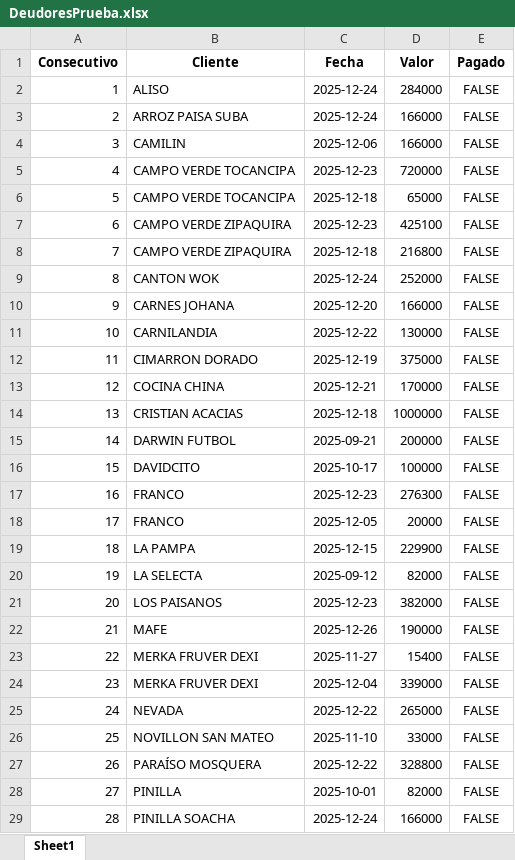
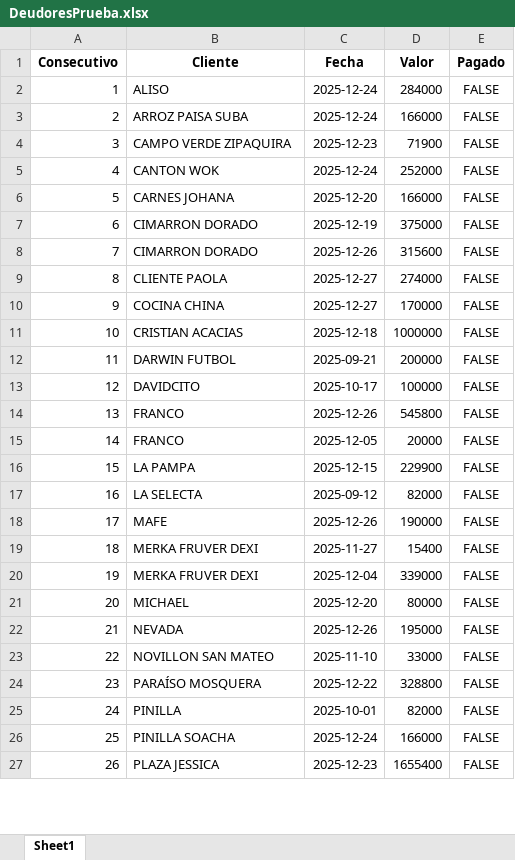
Before and after one commit to anggiemonteroariza-afk/App-Deudores-ED, an Excel workbook: DeudoresPrueba.xlsx, sheet Sheet1, drawn as a sheet; only a part is shown; the shorter side is filled out with more unchanged rows; values as stored, in another font and other column widths than the file's, no borders; removed rows and columns are numbered as before the commit, all else as after; the diff covers the shown part only; the diff names each change by its address in the sheet, - before the commit and + after, or states it on an @@ line.

Commit message:
Add files via upload

```diff
--- a/DeudoresPrueba.xlsx (sheet Sheet1)
+++ b/DeudoresPrueba.xlsx (sheet Sheet1)
-row 4: 3 | CAMILIN | 2025-12-06 | 166000 | FALSE
-row 5: 4 | CAMPO VERDE TOCANCIPA | 2025-12-23 | 720000 | FALSE
-row 6: 5 | CAMPO VERDE TOCANCIPA | 2025-12-18 | 65000 | FALSE
@@ column A (Consecutivo) renumbered from row 4 down @@
-D4 (Valor): 425100
+D4 (Valor): 71900
-row 8: 7 | CAMPO VERDE ZIPAQUIRA | 2025-12-18 | 216800 | FALSE
-row 11: 10 | CARNILANDIA | 2025-12-22 | 130000 | FALSE
+row 8: 7 | CIMARRON DORADO | 2025-12-26 | 315600 | FALSE
+row 9: 8 | CLIENTE PAOLA | 2025-12-27 | 274000 | FALSE
-C10 (Fecha): 2025-12-21
+C10 (Fecha): 2025-12-27
-C14 (Fecha): 2025-12-23
+C14 (Fecha): 2025-12-26
-D14 (Valor): 276300
+D14 (Valor): 545800
-row 21: 20 | LOS PAISANOS | 2025-12-23 | 382000 | FALSE
+row 21: 20 | MICHAEL | 2025-12-20 | 80000 | FALSE
-C22 (Fecha): 2025-12-22
+C22 (Fecha): 2025-12-26
-D22 (Valor): 265000
+D22 (Valor): 195000
```
Also changed, not shown: 1 added row and 2 edited cells elsewhere in this sheet.
